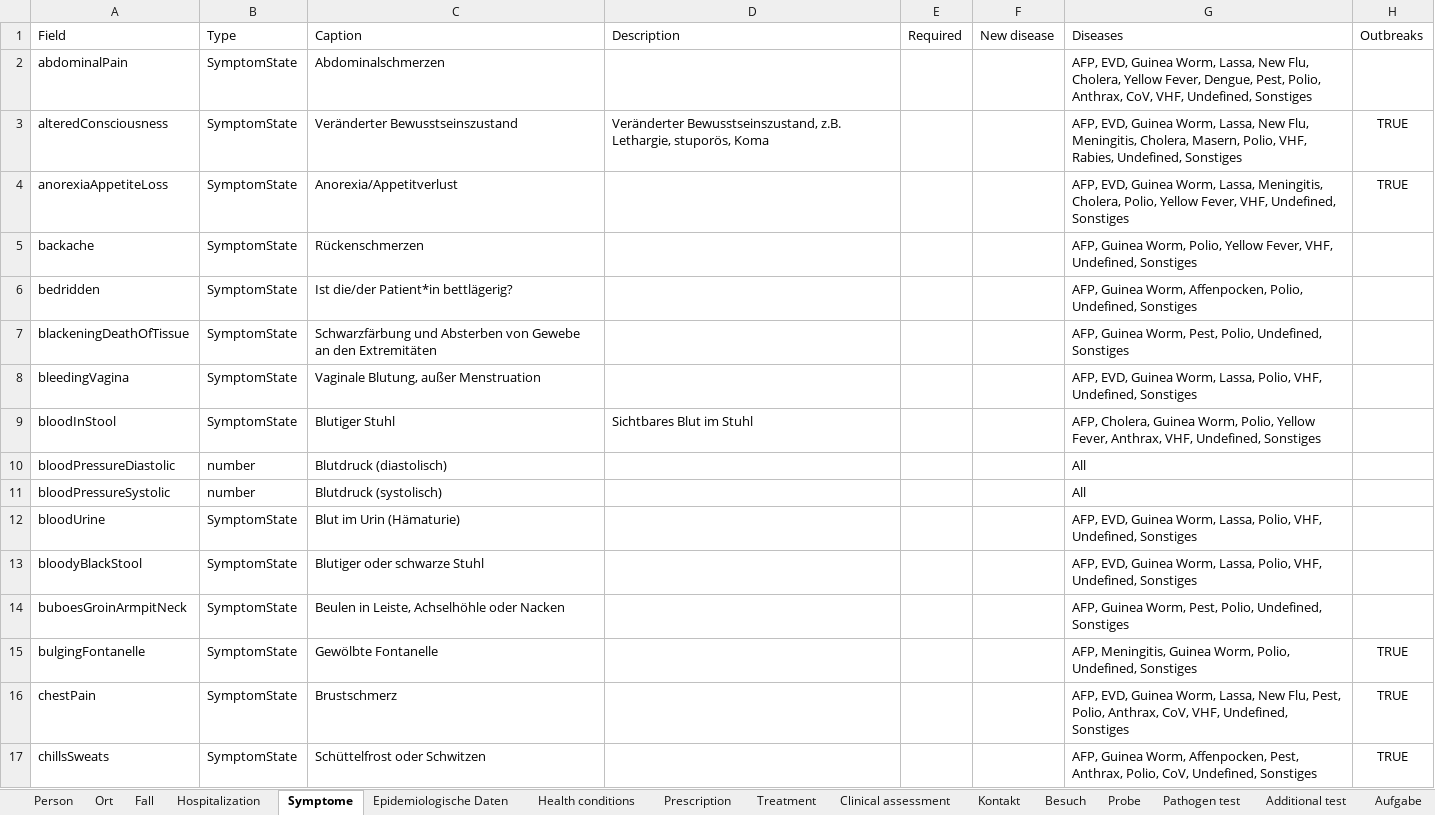
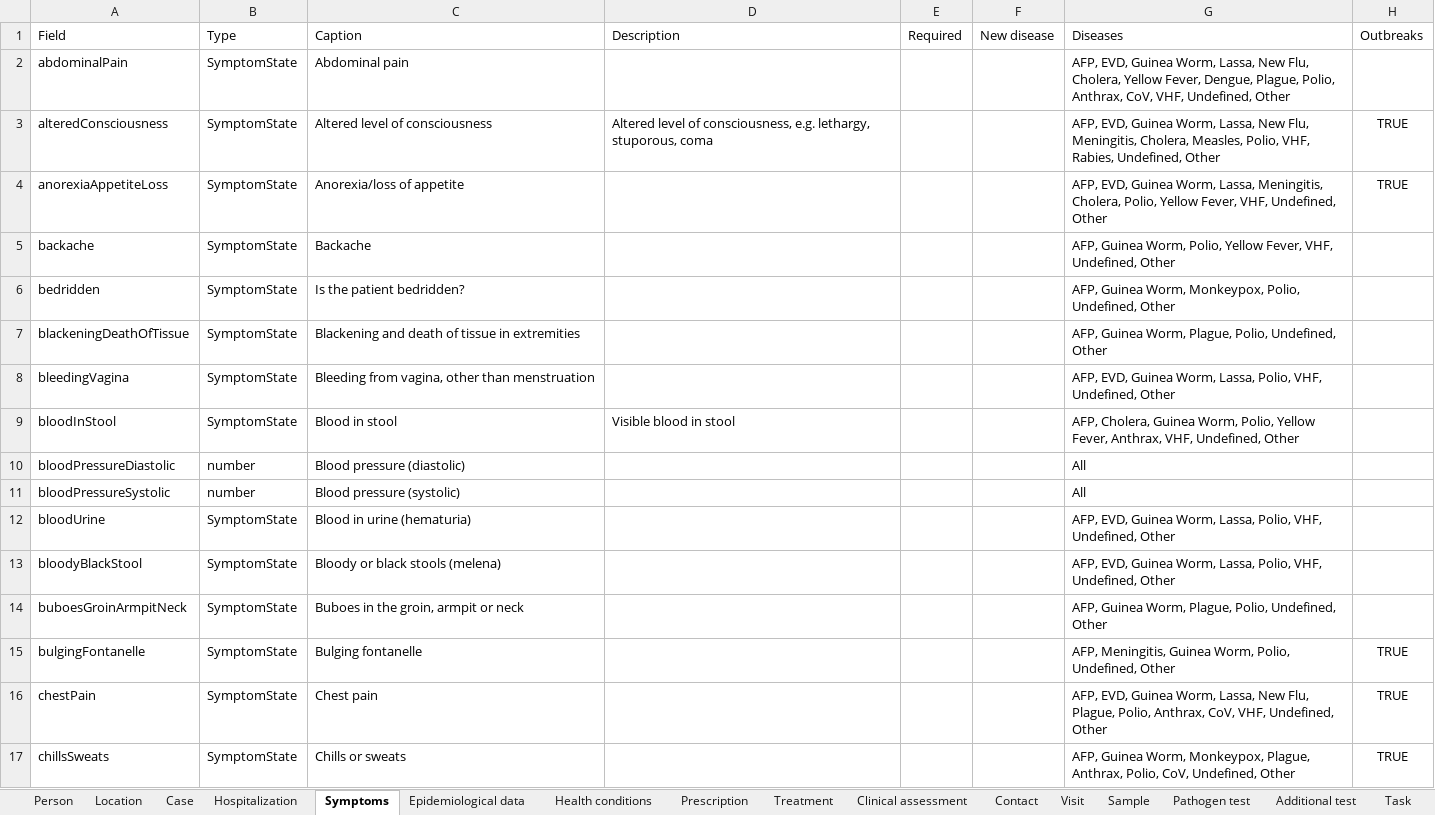
Before and after one commit to SORMAS-Foundation/SORMAS-Project, an Excel workbook: sormas-api/src/main/resources/doc/SORMAS_Data_Dictionary.xlsx, sheet Symptoms, drawn as a sheet; only a part is shown; values as stored, in another font and other column widths than the file's, no borders; table styles not drawn; the diff covers the shown part only; the diff names each change by its address in the sheet, - before the commit and + after, or states it on an @@ line.

```diff
--- a/sormas-api/src/main/resources/doc/SORMAS_Data_Dictionary.xlsx (sheet Symptoms)
+++ b/sormas-api/src/main/resources/doc/SORMAS_Data_Dictionary.xlsx (sheet Symptoms)
-sheet tab: Ort
+sheet tab: Location
-sheet tab: Fall
+sheet tab: Case
-sheet tab: Symptome
+sheet tab: Symptoms
-sheet tab: Epidemiologische Daten
+sheet tab: Epidemiological data
-sheet tab: Kontakt
+sheet tab: Contact
-sheet tab: Besuch
+sheet tab: Visit
-sheet tab: Probe
+sheet tab: Sample
-sheet tab: Aufgabe
+sheet tab: Task
-C2: Abdominalschmerzen
+C2: Abdominal pain
-G2: …Fever, Dengue, Pest, Polio, Anthrax, CoV, VHF, Undefined, Sonstiges
+G2: …Fever, Dengue, Plague, Polio, Anthrax, CoV, VHF, Undefined, Other
-C3: Veränderter Bewusstseinszustand
+C3: Altered level of consciousness
-D3: Veränderter Bewusstseinszustand, z.B. Lethargie, stuporös, Koma
+D3: Altered level of consciousness, e.g. lethargy, stuporous, coma
-G3: …Meningitis, Cholera, Masern, Polio, VHF, Rabies, Undefined, Sonstiges
+G3: …Meningitis, Cholera, Measles, Polio, VHF, Rabies, Undefined, Other
-C4: Anorexia/Appetitverlust
+C4: Anorexia/loss of appetite
-G4: …VHF, Undefined, Sonstiges
+G4: …VHF, Undefined, Other
-C5: Rückenschmerzen
+C5: Backache
-G5: …VHF, Undefined, Sonstiges
+G5: …VHF, Undefined, Other
-C6: Ist die/der Patient*in bettlägerig?
+C6: Is the patient bedridden?
-G6: …Guinea Worm, Affenpocken, Polio, Undefined, Sonstiges
+G6: …Guinea Worm, Monkeypox, Polio, Undefined, Other
-C7: Schwarzfärbung und Absterben von Gewebe an den Extremitäten
+C7: Blackening and death of tissue in extremities
-G7: …Guinea Worm, Pest, Polio, Undefined, Sonstiges
+G7: …Guinea Worm, Plague, Polio, Undefined, Other
-C8: Vaginale Blutung, außer Menstruation
+C8: Bleeding from vagina, other than menstruation
-G8: …VHF, Undefined, Sonstiges
+G8: …VHF, Undefined, Other
-C9: Blutiger Stuhl
+C9: Blood in stool
-D9: Sichtbares Blut im Stuhl
+D9: Visible blood in stool
-G9: …VHF, Undefined, Sonstiges
+G9: …VHF, Undefined, Other
-C10: Blutdruck (diastolisch)
+C10: Blood pressure (diastolic)
-C11: Blutdruck (systolisch)
+C11: Blood pressure (systolic)
-C12: Blut im Urin (Hämaturie)
+C12: Blood in urine (hematuria)
-G12:G13: …VHF, Undefined, Sonstiges
+G12:G13: …VHF, Undefined, Other
-C13: Blutiger oder schwarze Stuhl
+C13: Bloody or black stools (melena)
-C14: Beulen in Leiste, Achselhöhle oder Nacken
+C14: Buboes in the groin, armpit or neck
-G14: …Guinea Worm, Pest, Polio, Undefined, Sonstiges
+G14: …Guinea Worm, Plague, Polio, Undefined, Other
-C15: Gewölbte Fontanelle
+C15: Bulging fontanelle
-G15: …Polio, Undefined, Sonstiges
+G15: …Polio, Undefined, Other
-C16: Brustschmerz
+C16: Chest pain
-G16: …New Flu, Pest, Polio, Anthrax, CoV, VHF, Undefined, Sonstiges
+G16: …New Flu, Plague, Polio, Anthrax, CoV, VHF, Undefined, Other
-C17: Schüttelfrost oder Schwitzen
+C17: Chills or sweats
-G17: …Guinea Worm, Affenpocken, Pest, Anthrax, Polio, CoV, Undefined, Sonstiges
+G17: …Guinea Worm, Monkeypox, Plague, Anthrax, Polio, CoV, Undefined, Other
```
Also changed, not shown: 189 edited cells elsewhere in this sheet, sheet Epidemiological data, sheet Case, sheet Contact, sheet Person, sheet Event, sheet Task, 16 more sheets, other sheet tabs, sormas-api/src/main/resources/doc/SORMAS_User_Rights.xlsx, 1 other file.
